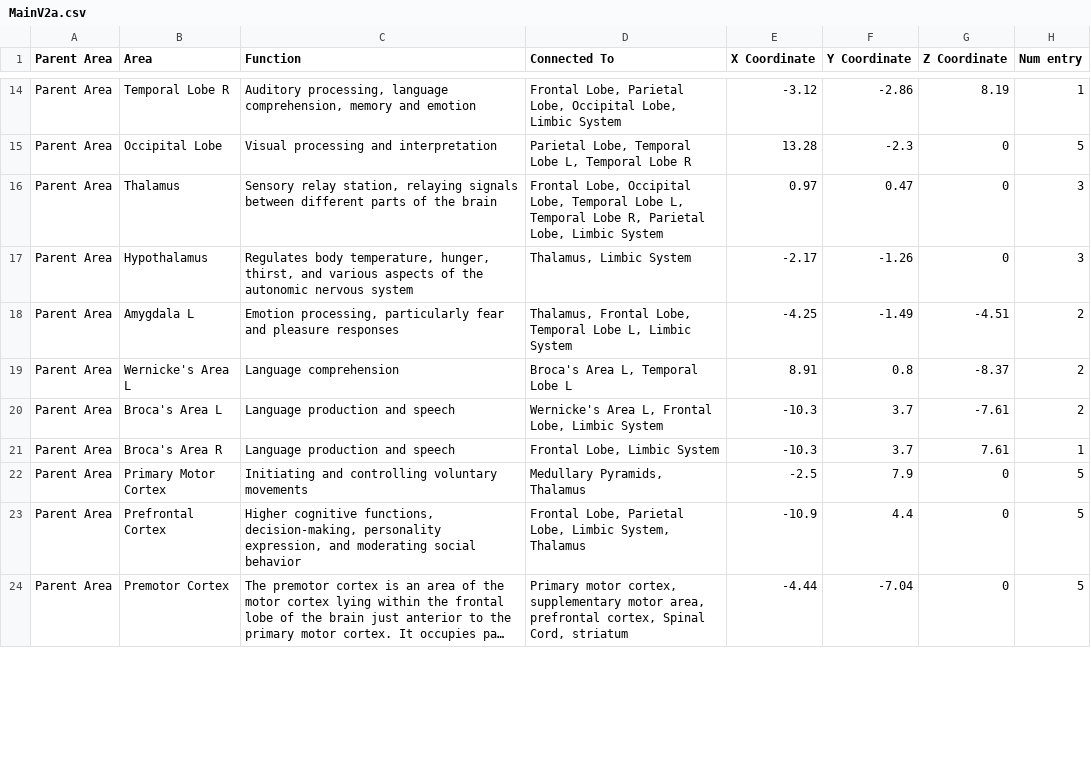
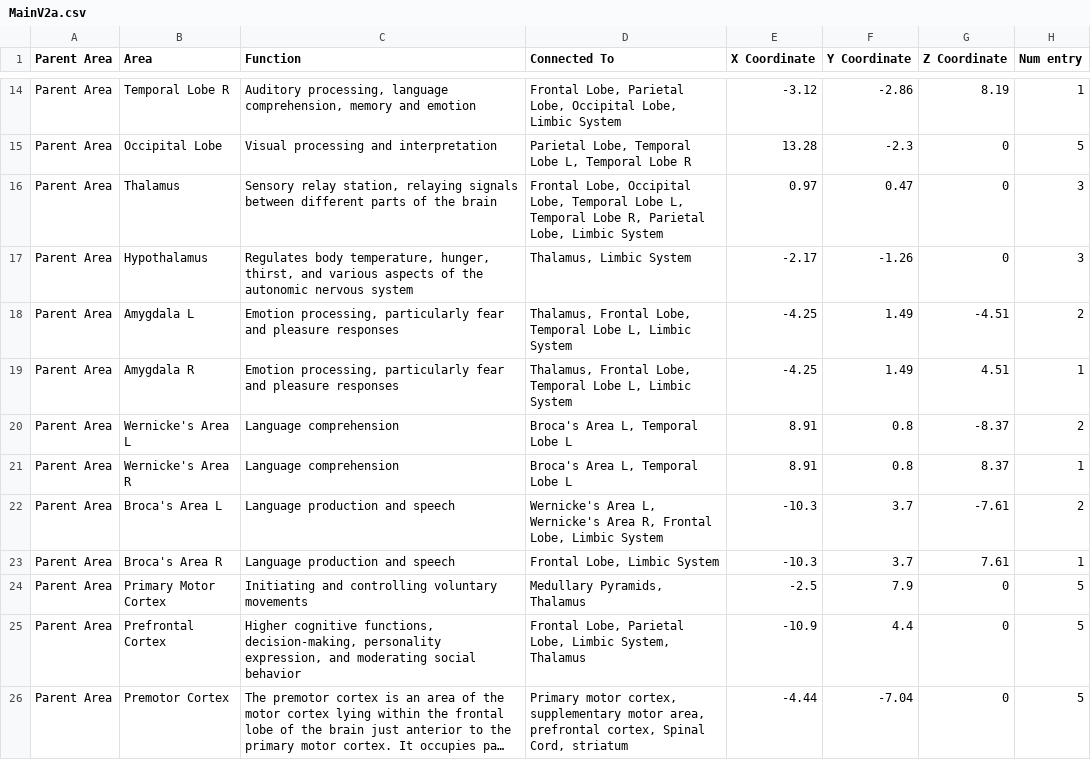
Before and after one commit to Mar2836890/synapsion_v1, a CSV file: Synapsion/Assets/Resources/MainV2a.csv, drawn as a sheet; only a part is shown, gaps mark what is left out; long unchanged cells end in …; the diff covers the shown part only.

```diff
--- a/Synapsion/Assets/Resources/MainV2a.csv
+++ b/Synapsion/Assets/Resources/MainV2a.csv
@@ -17,5 +17,7 @@ Parent Area;Thalamus;Sensory relay station, relaying signals between different p
 Parent Area;Hypothalamus;Regulates body temperature, hunger, thirst, and various aspects of the autonomic nervous system; Thalamus, Limbic System;-2.17;-1.26;0;3
-Parent Area;Amygdala L;Emotion processing, particularly fear and pleasure responses; Thalamus, Frontal Lobe, Temporal Lobe L, Limbic System;-4.25;-1.49;-4.51;2
+Parent Area;Amygdala L;Emotion processing, particularly fear and pleasure responses; Thalamus, Frontal Lobe, Temporal Lobe L, Limbic System;-4.25;1.49;-4.51;2
+Parent Area;Amygdala R;Emotion processing, particularly fear and pleasure responses; Thalamus, Frontal Lobe, Temporal Lobe L, Limbic System;-4.25;1.49;4.51;1
 Parent Area;Wernicke's Area L;Language comprehension; Broca's Area L, Temporal Lobe L;8.91;0.8;-8.37;2
-Parent Area;Broca's Area L;Language production and speech; Wernicke's Area L, Frontal Lobe, Limbic System;-10.3;3.7;-7.61;2
+Parent Area;Wernicke's Area R;Language comprehension; Broca's Area L, Temporal Lobe L;8.91;0.8;8.37;1
+Parent Area;Broca's Area L;Language production and speech; Wernicke's Area L, Wernicke's Area R, Frontal Lobe, Limbic System;-10.3;3.7;-7.61;2
 Parent Area;Broca's Area R;Language production and speech; Frontal Lobe, Limbic System;-10.3;3.7;7.61;1
```
Also changed, not shown: 15 edited cells elsewhere in this file, 1 other file.
